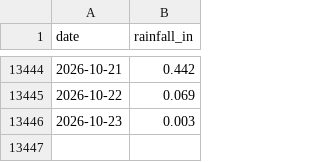
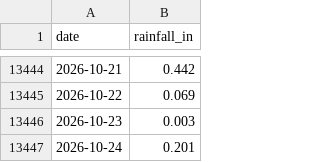
Before and after one commit to cherryleh/panaewa, a CSV file: rainfall_daily_1990_present.csv, drawn as a sheet; only a part is shown, gaps mark what is left out.

```diff
--- a/rainfall_daily_1990_present.csv
+++ b/rainfall_daily_1990_present.csv
@@ -13446 +13446,2 @@ date,rainfall_in
 2026-10-23,0.003
+2026-10-24,0.201
```
Also changed, not shown: 4 other files.
